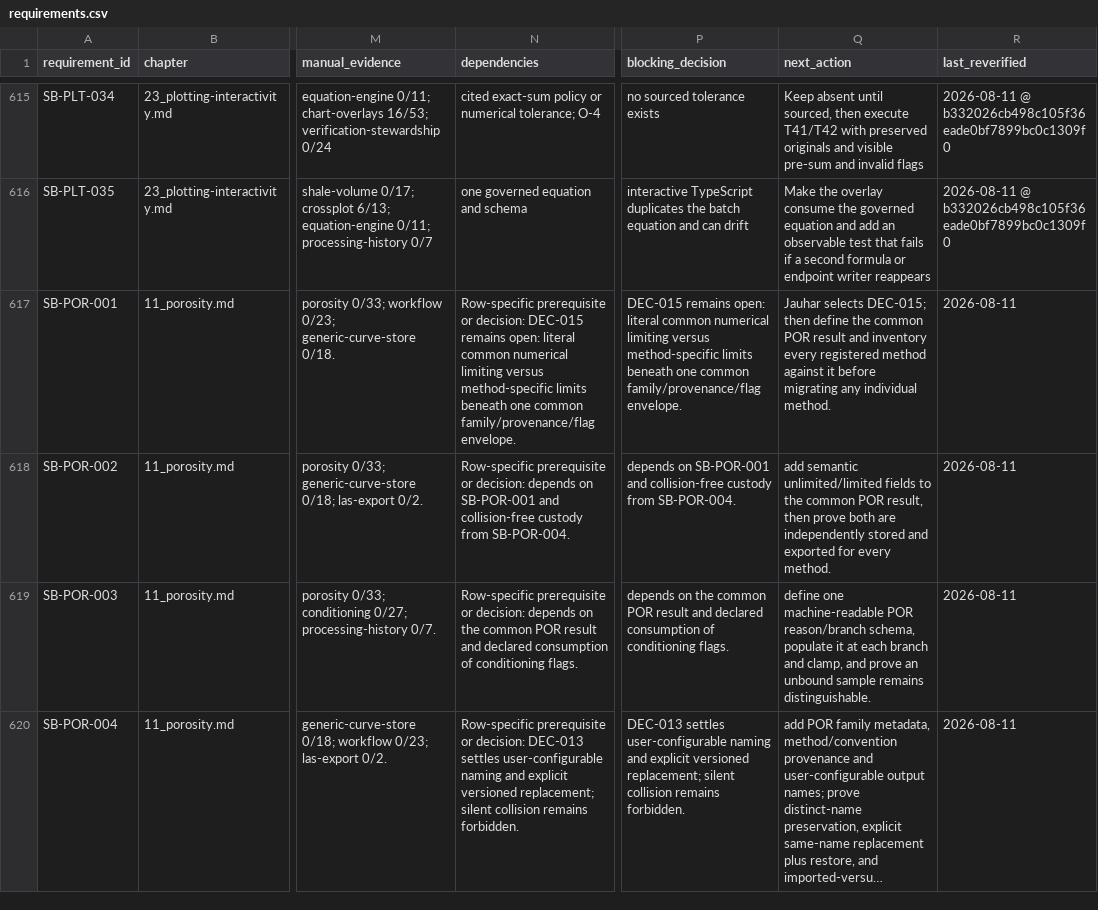
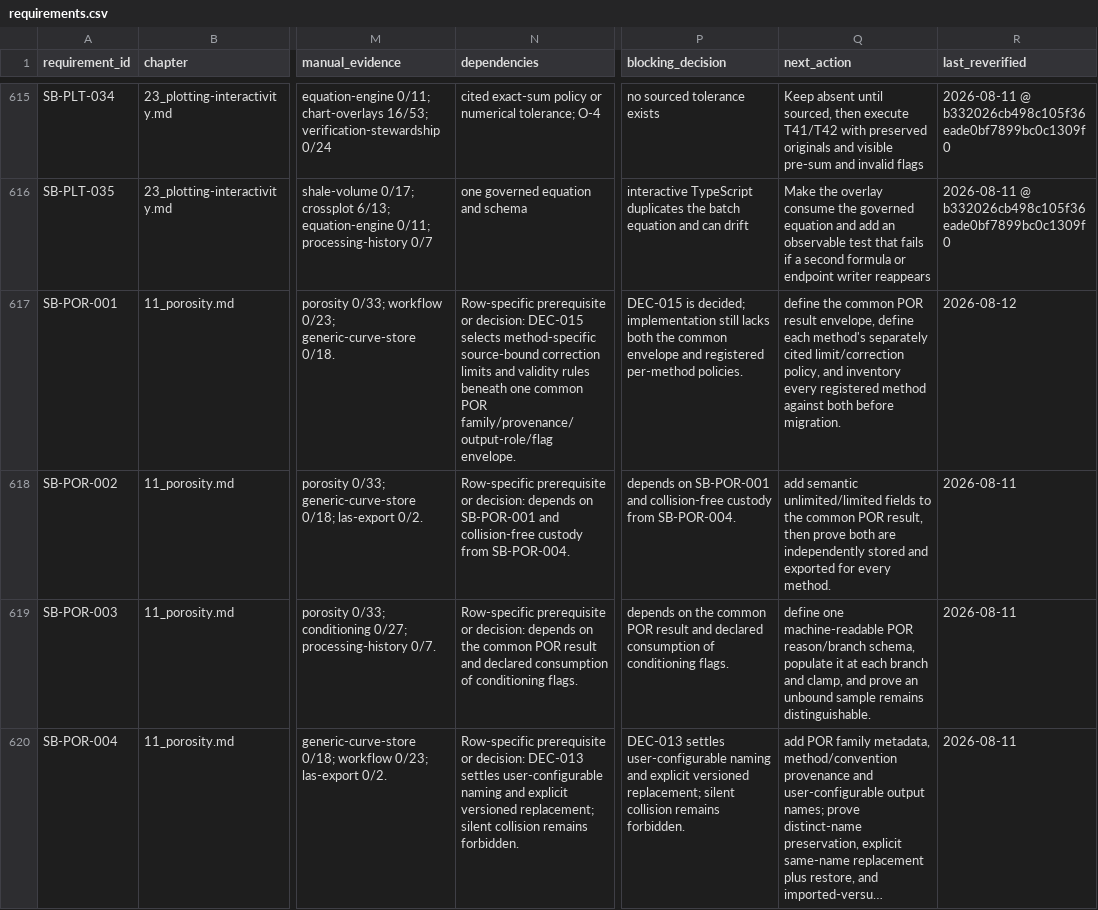
Before and after one commit to jauharst/SandiBumi, a CSV file: docs/takeover/requirements.csv, drawn as a sheet; only a part is shown, gaps mark what is left out; long unchanged cells end in …; the diff names each change by its address in the sheet, - before the commit and + after, or states it on an @@ line.

Commit message:
G1-DOM-POR-D2 decide method-specific POR limits

```diff
--- a/docs/takeover/requirements.csv
+++ b/docs/takeover/requirements.csv
-N617 (dependencies): …decision: DEC-015 remains open: literal common numerical limiting versus method-specific limits beneath one common family/provenance/flag envelope.
+N617 (dependencies): …decision: DEC-015 selects method-specific source-bound correction limits and validity rules beneath one common POR family/provenance/output-role/flag envelope.
-P617 (blocking_decision): DEC-015 remains open: literal common numerical limiting versus method-specific limits beneath one common family/provenance/flag envelope.
+P617 (blocking_decision): DEC-015 is decided; implementation still lacks both the common envelope and registered per-method policies.
-Q617 (next_action): Jauhar selects DEC-015; then define the common POR result and inventory every registered method against it before migrating any individual method.
+Q617 (next_action): define the common POR result envelope, define each method's separately cited limit/correction policy, and inventory every registered method against both before migration.
-R617 (last_reverified): 2026-08-11
+R617 (last_reverified): 2026-08-12
```
Also changed, not shown: 3 other files.
